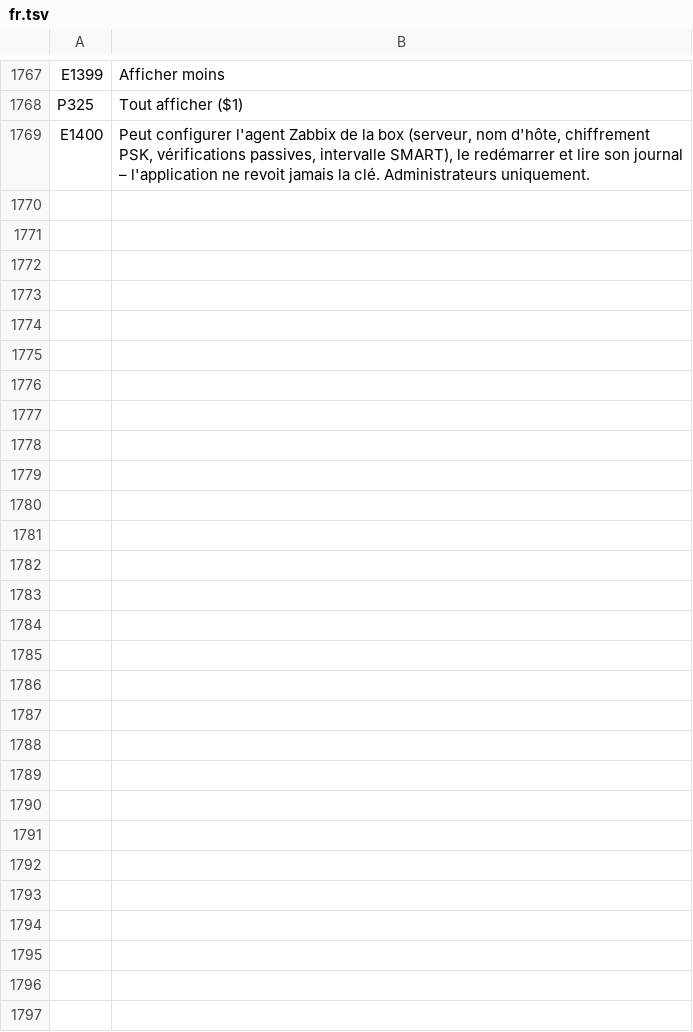
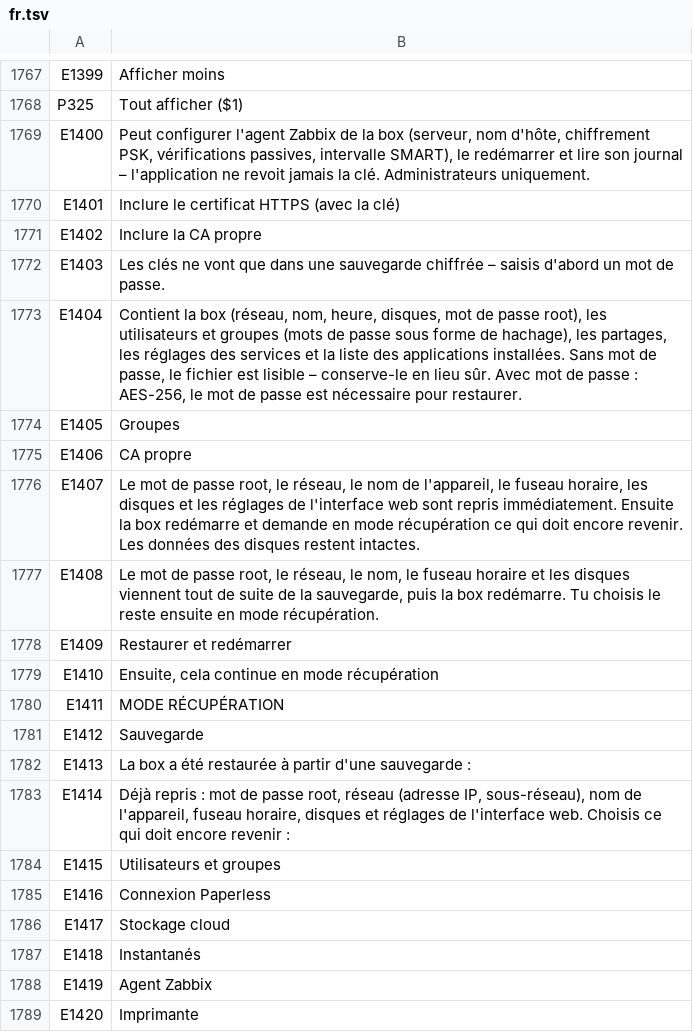
Before and after one commit to SamuelSilvaG/ShareOS, a TSV file: tools/i18n/fr.tsv, drawn as a sheet; only a part is shown, gaps mark what is left out; the diff covers the shown part only.

```diff
--- a/tools/i18n/fr.tsv
+++ b/tools/i18n/fr.tsv
@@ -1769 +1769,21 @@ P325	Tout afficher ($1)
 E1400	Peut configurer l'agent Zabbix de la box (serveur, nom d'hôte, chiffrement PSK, vérifications passives, intervalle SMART), le redémarrer et lire son journal – l'application ne revoit jamais la clé. Administrateurs uniquement.
+E1401	Inclure le certificat HTTPS (avec la clé)
+E1402	Inclure la CA propre
+E1403	Les clés ne vont que dans une sauvegarde chiffrée – saisis d'abord un mot de passe.
+E1404	Contient la box (réseau, nom, heure, disques, mot de passe root), les utilisateurs et groupes (mots de passe sous forme de hachage), les partages, les réglages des services et la liste des applications installées. Sans mot de passe, le fichier est lisible – conserve-le en lieu sûr. Avec mot de passe : AES-256, le mot de passe est nécessaire pour restaurer.
+E1405	Groupes
+E1406	CA propre
+E1407	Le mot de passe root, le réseau, le nom de l'appareil, le fuseau horaire, les disques et les réglages de l'interface web sont repris immédiatement. Ensuite la box redémarre et demande en mode récupération ce qui doit encore revenir. Les données des disques restent intactes.
+E1408	Le mot de passe root, le réseau, le nom, le fuseau horaire et les disques viennent tout de suite de la sauvegarde, puis la box redémarre. Tu choisis le reste ensuite en mode récupération.
+E1409	Restaurer et redémarrer
+E1410	Ensuite, cela continue en mode récupération
+E1411	MODE RÉCUPÉRATION
+E1412	Sauvegarde
+E1413	La box a été restaurée à partir d'une sauvegarde :
+E1414	Déjà repris : mot de passe root, réseau (adresse IP, sous-réseau), nom de l'appareil, fuseau horaire, disques et réglages de l'interface web. Choisis ce qui doit encore revenir :
+E1415	Utilisateurs et groupes
+E1416	Connexion Paperless
+E1417	Stockage cloud
+E1418	Instantanés
+E1419	Agent Zabbix
+E1420	Imprimante
```
Also changed, not shown: 27 added rows elsewhere in this file, tools/i18n/ar.tsv, tools/i18n/es.tsv, 27 other files.
